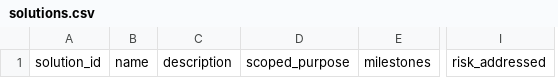
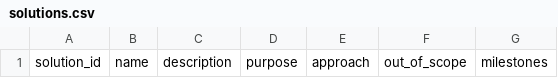
Before and after one commit to JoshuaMathias/evolvable-structure, a CSV file: docs/templates/record-headers/solutions.csv, drawn as a sheet; only a part is shown, gaps mark what is left out; removed rows and columns are numbered as before the commit, all else as after; the diff names each change by its address in the sheet, - before the commit and + after, or states it on an @@ line.

```diff
--- a/docs/templates/record-headers/solutions.csv
+++ b/docs/templates/record-headers/solutions.csv
-column D, row 1: scoped_purpose
+column D, row 1: purpose
+column E, row 1: approach
+column F, row 1: out_of_scope
-column I, row 1: risk_addressed
```
Also changed, not shown: 22 other files.
